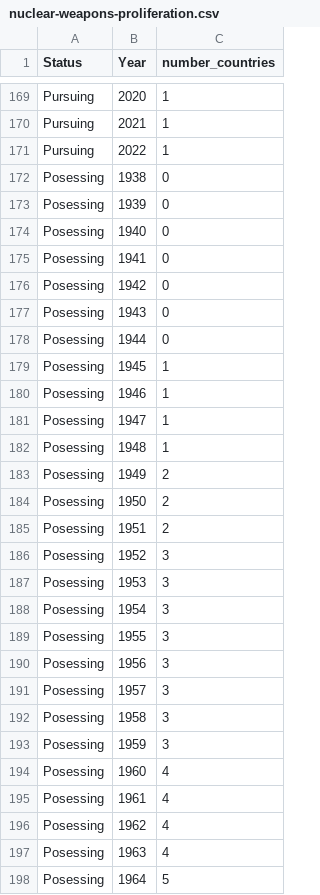
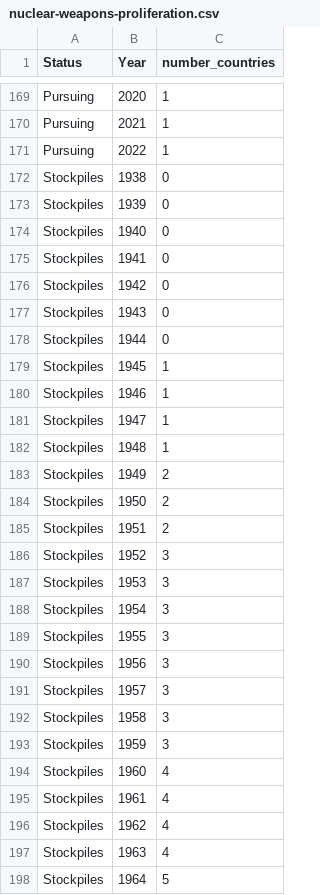
Before and after one commit to mbas0011/global_nuclear_position, a CSV file: nuclear-weapons-proliferation.csv, drawn as a sheet; only a part is shown, gaps mark what is left out; the diff covers the shown part only.

Commit message:
updated csv

```diff
--- a/nuclear-weapons-proliferation.csv
+++ b/nuclear-weapons-proliferation.csv
@@ -171,28 +171,28 @@ Pursuing,2021,1
 Pursuing,2022,1
-Posessing,1938,0
-Posessing,1939,0
-Posessing,1940,0
-Posessing,1941,0
-Posessing,1942,0
-Posessing,1943,0
-Posessing,1944,0
-Posessing,1945,1
-Posessing,1946,1
-Posessing,1947,1
-Posessing,1948,1
-Posessing,1949,2
-Posessing,1950,2
-Posessing,1951,2
-Posessing,1952,3
-Posessing,1953,3
-Posessing,1954,3
-Posessing,1955,3
-Posessing,1956,3
-Posessing,1957,3
-Posessing,1958,3
-Posessing,1959,3
-Posessing,1960,4
-Posessing,1961,4
-Posessing,1962,4
-Posessing,1963,4
-Posessing,1964,5
+Stockpiles,1938,0
+Stockpiles,1939,0
+Stockpiles,1940,0
+Stockpiles,1941,0
+Stockpiles,1942,0
+Stockpiles,1943,0
+Stockpiles,1944,0
+Stockpiles,1945,1
+Stockpiles,1946,1
+Stockpiles,1947,1
+Stockpiles,1948,1
+Stockpiles,1949,2
+Stockpiles,1950,2
+Stockpiles,1951,2
+Stockpiles,1952,3
+Stockpiles,1953,3
+Stockpiles,1954,3
+Stockpiles,1955,3
+Stockpiles,1956,3
+Stockpiles,1957,3
+Stockpiles,1958,3
+Stockpiles,1959,3
+Stockpiles,1960,4
+Stockpiles,1961,4
+Stockpiles,1962,4
+Stockpiles,1963,4
+Stockpiles,1964,5
```
Also changed, not shown: 58 edited cells elsewhere in this file.
